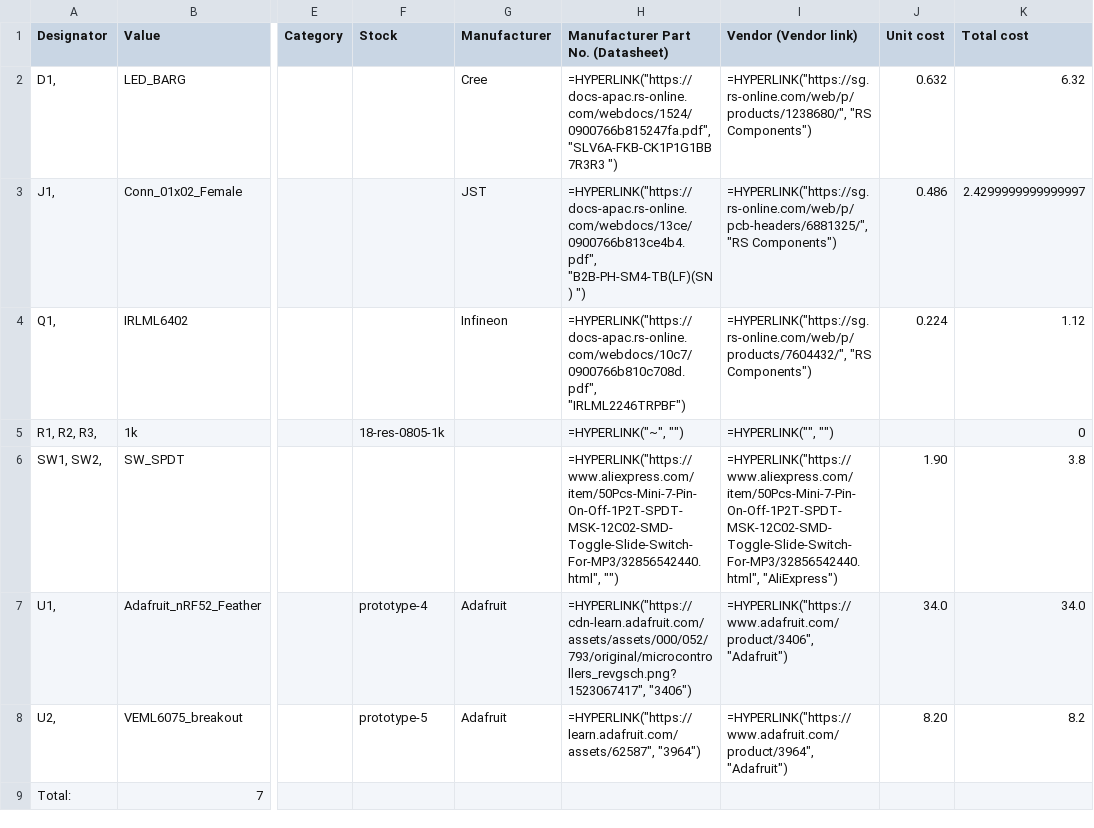
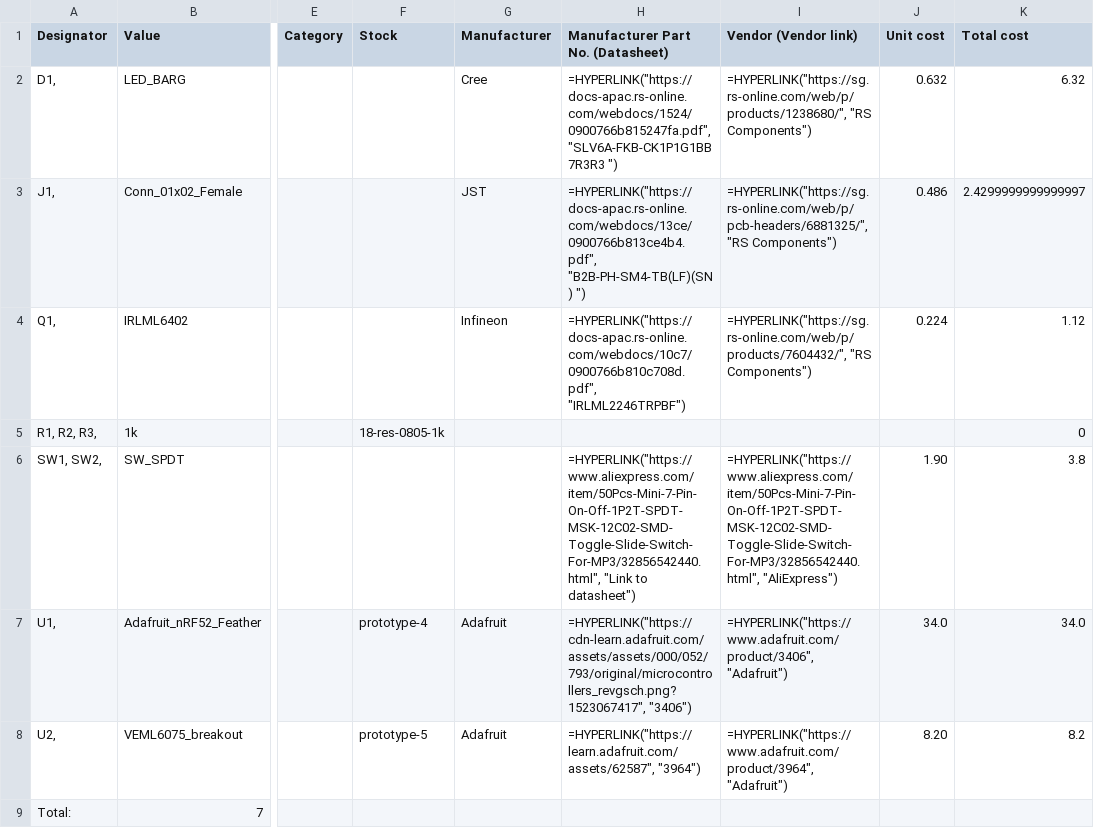
Before and after one commit to hutscape/palm, a CSV file: bill_of_materials.csv, drawn as a sheet; only a part is shown, gaps mark what is left out; the diff names each change by its address in the sheet, - before the commit and + after, or states it on an @@ line.

Commit message:
[bom] Add more logic to creating vendor links in BOM

```diff
--- a/bill_of_materials.csv
+++ b/bill_of_materials.csv
-H5: =HYPERLINK("~", "")
+H5: (empty)
-I5 (Vendor (Vendor link)): =HYPERLINK("", "")
+I5 (Vendor (Vendor link)): (empty)
-H6: =HYPERLINK("https://www.aliexpress.com/item/50Pcs-Mini-7-Pin-On-Off-1P2T-SPDT-MSK-12C02-SMD-Toggle-Slide-Switch-For-MP3/32856542440.html", "")
+H6: =HYPERLINK("https://www.aliexpress.com/item/50Pcs-Mini-7-Pin-On-Off-1P2T-SPDT-MSK-12C02-SMD-Toggle-Slide-Switch-For-MP3/32856542440.html", "Link to datasheet")
```
Also changed, not shown: 1 other file.
